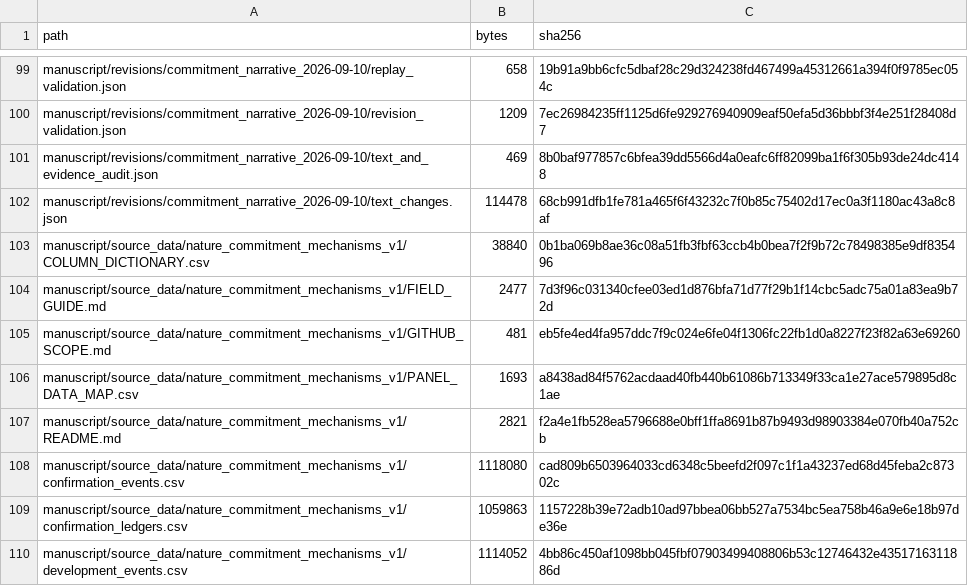
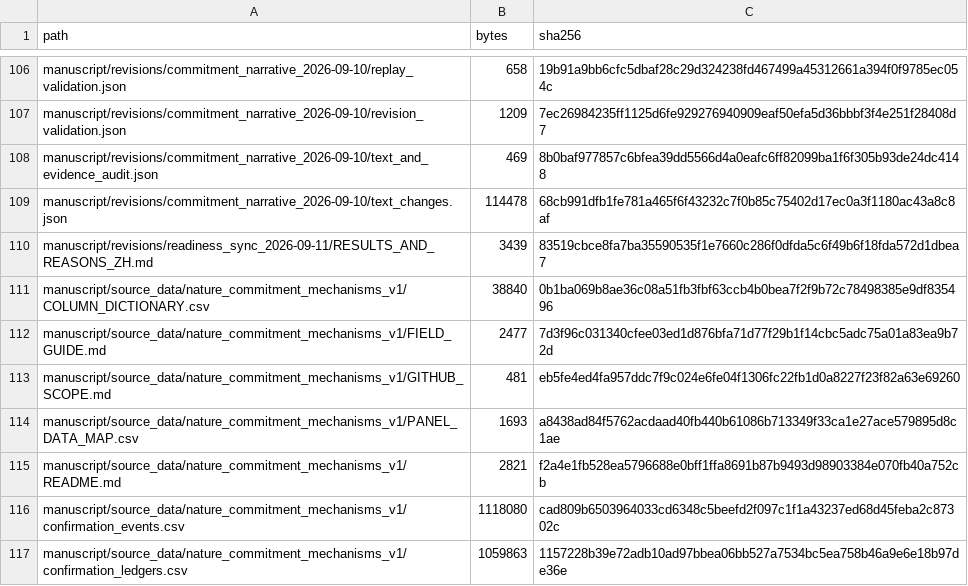
Before and after one commit to daxiang415/AIDRBench, a CSV file: GITHUB_REVIEW_MANIFEST.csv, drawn as a sheet; only a part is shown, gaps mark what is left out; the shorter side is filled out with more unchanged rows; the diff covers the shown part only; the diff names each change by its address in the sheet, - before the commit and + after, or states it on an @@ line.

Commit message:
Refresh v0.25 submission readiness and bind the frozen review evidence

```diff
--- a/GITHUB_REVIEW_MANIFEST.csv
+++ b/GITHUB_REVIEW_MANIFEST.csv
+row 110: manuscript/revisions/readiness_sync_2026-09-11/RESULTS_AND_REASONS_ZH.md | 3439 | 83519cbce8fa7ba35590535f1e7660c286f0dfda5c6f49b6f18fda572d1dbea7
```
Also changed, not shown: 9 added rows and 8 edited cells elsewhere in this file, 14 other files.
